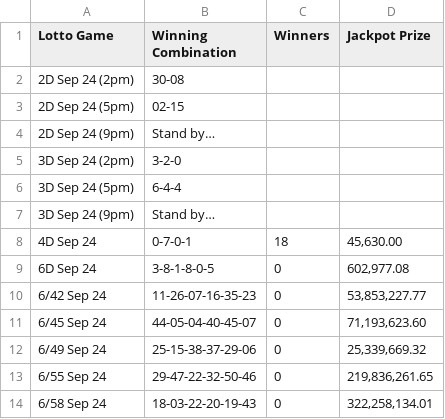
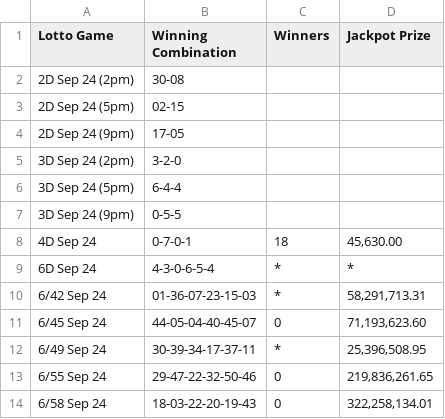
Before and after one commit to swertres/swertres.github.io, a CSV file: data/home.csv, drawn as a sheet.

```diff
--- a/data/home.csv
+++ b/data/home.csv
@@ -3,11 +3,11 @@ Lotto Game,Winning Combination,Winners,Jackpot Prize
 2D Sep 24 (5pm),02-15,,
-2D Sep 24 (9pm),Stand by…,,
+2D Sep 24 (9pm),17-05,,
 3D Sep 24 (2pm),3-2-0,,
 3D Sep 24 (5pm),6-4-4,,
-3D Sep 24 (9pm),Stand by…,,
+3D Sep 24 (9pm),0-5-5,,
 4D Sep 24,0-7-0-1,18,"45,630.00"
-6D Sep 24,3-8-1-8-0-5,0,"602,977.08"
-6/42 Sep 24,11-26-07-16-35-23,0,"53,853,227.77"
+6D Sep 24,4-3-0-6-5-4,*,*
+6/42 Sep 24,01-36-07-23-15-03,*,"58,291,713.31"
 6/45 Sep 24,44-05-04-40-45-07,0,"71,193,623.60"
-6/49 Sep 24,25-15-38-37-29-06,0,"25,339,669.32"
+6/49 Sep 24,30-39-34-17-37-11,*,"25,396,508.95"
 6/55 Sep 24,29-47-22-32-50-46,0,"219,836,261.65"
```
Also changed, not shown: data/sep-24-2026.csv.
